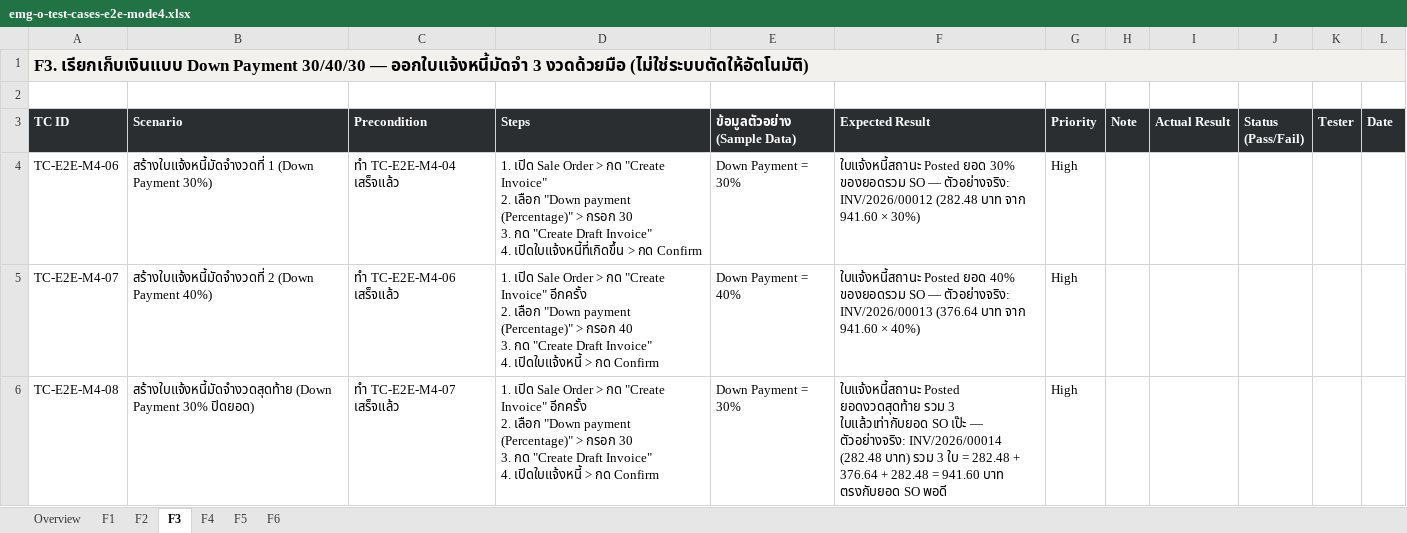
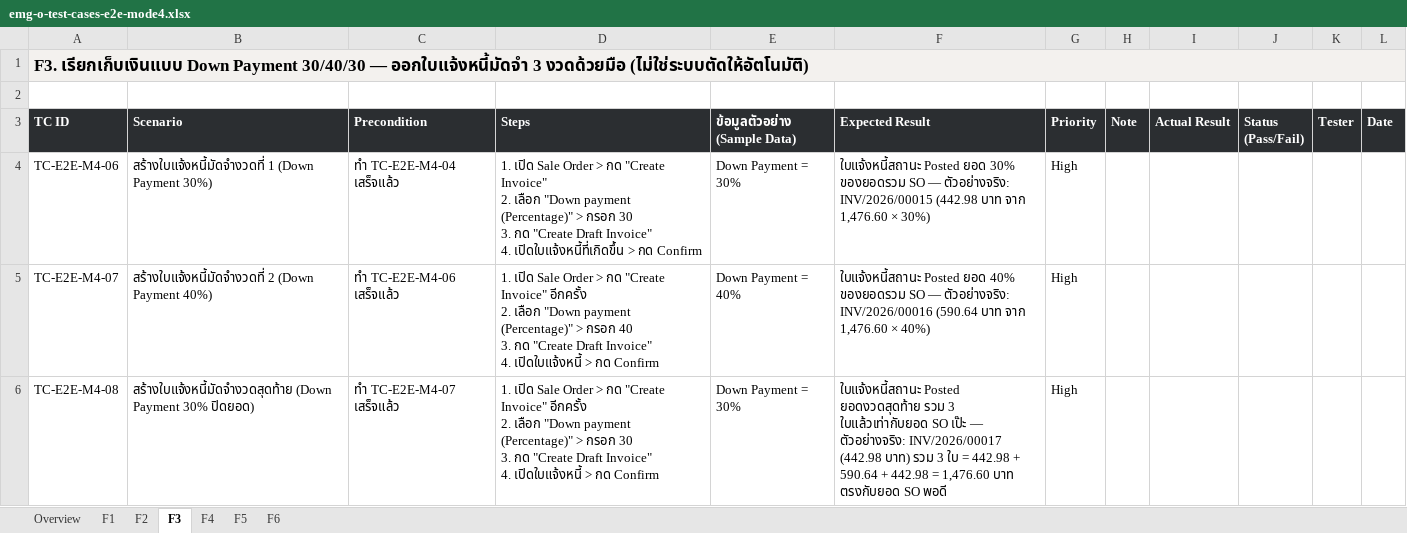
Before and after one commit to soodjarit/emg-o-portal, an Excel workbook: client-docs/test-cases/emg-o-test-cases-e2e-mode4.xlsx, sheet F3, drawn as a sheet; values as stored, in another font and other column widths than the file's, no borders; the diff names each change by its address in the sheet, - before the commit and + after, or states it on an @@ line.

```diff
--- a/client-docs/test-cases/emg-o-test-cases-e2e-mode4.xlsx (sheet F3)
+++ b/client-docs/test-cases/emg-o-test-cases-e2e-mode4.xlsx (sheet F3)
-F4 (Expected Result): …— ตัวอย่างจริง: INV/2026/00012 (282.48 บาท จาก 941.60 × 30%)
+F4 (Expected Result): …— ตัวอย่างจริง: INV/2026/00015 (442.98 บาท จาก 1,476.60 × 30%)
-F5 (Expected Result): …— ตัวอย่างจริง: INV/2026/00013 (376.64 บาท จาก 941.60 × 40%)
+F5 (Expected Result): …— ตัวอย่างจริง: INV/2026/00016 (590.64 บาท จาก 1,476.60 × 40%)
-F6 (Expected Result): …— ตัวอย่างจริง: INV/2026/00014 (282.48 บาท) รวม 3 ใบ = 282.48 + 376.64 + 282.48 = 941.60 บาท ตรงกับยอด…
+F6 (Expected Result): …— ตัวอย่างจริง: INV/2026/00017 (442.98 บาท) รวม 3 ใบ = 442.98 + 590.64 + 442.98 = 1,476.60 บาท ตรงกับยอด…
```
Also changed, not shown: sheet F2, sheet F4, sheet F1, sheet F6, sheet F5, 13 other files.
